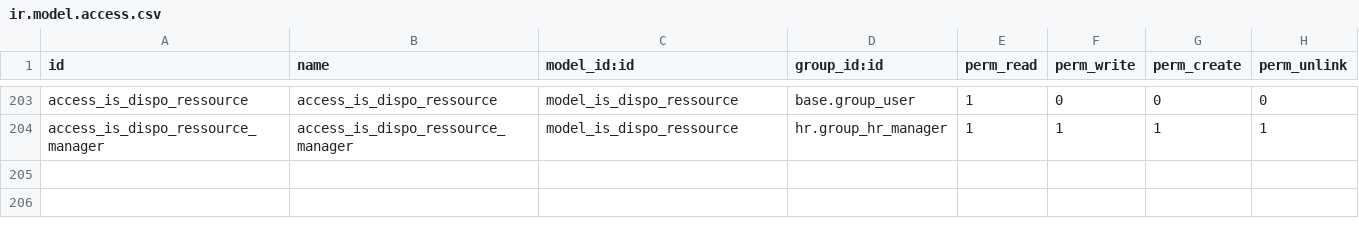
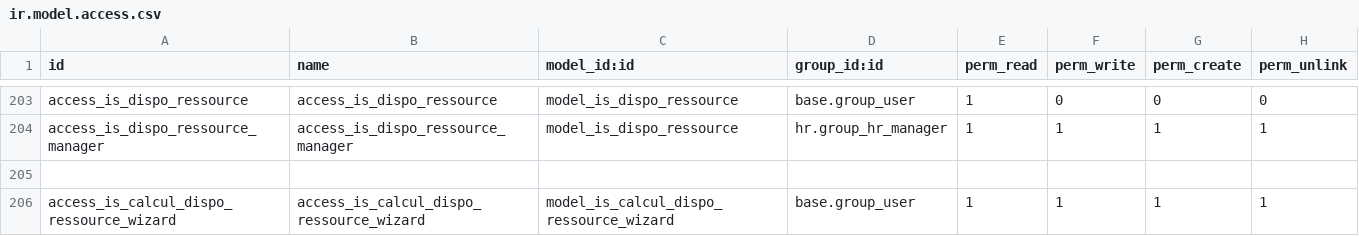
Before and after one commit to tonygalmiche/is_bsa14, a CSV file: security/ir.model.access.csv, drawn as a sheet; only a part is shown, gaps mark what is left out; the diff names each change by its address in the sheet, - before the commit and + after, or states it on an @@ line.

```diff
--- a/security/ir.model.access.csv
+++ b/security/ir.model.access.csv
+row 205: (empty)
+row 206: access_is_calcul_dispo_ressource_wizard | access_is_calcul_dispo_ressource_wizard | model_is_calcul_dispo_ressource_wizard | base.group_user | 1 | 1 | 1 | 1
```
Also changed, not shown: 3 other files.
